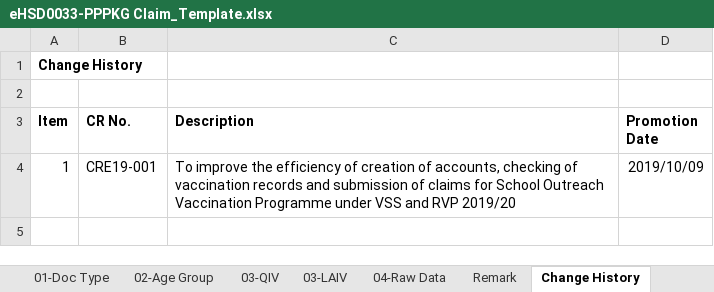
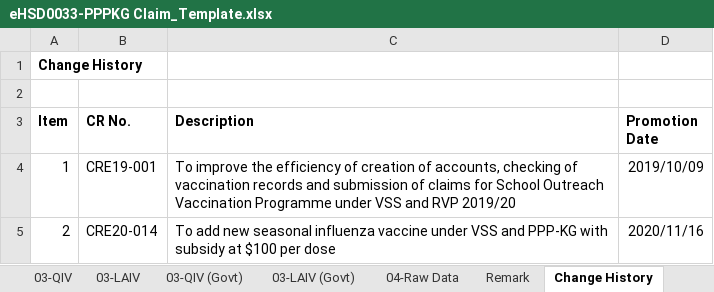
Before and after one commit to ethancyf/ethancyf, an Excel workbook: EHS2019/EHS/ExcelGenerator/Template/eHSD0033-PPPKG Claim_Template.xlsx, sheet Change History, drawn as a sheet; values as stored, in another font and other column widths than the file's, no borders; the diff names each change by its address in the sheet, - before the commit and + after, or states it on an @@ line.

Commit message:
20201126 CRE20-015-06	Special Support Scheme for Continuing Medical Care to HA Patients in GD (SSSCMC) – Phase 6 20201127 CRE20-014-02	To add new seasonal influenza vaccine under VSS and PPP-KG with subsidy at $100 per dose - Phase 2 20201127 CRE20-015-07	Special Support Scheme for Continuing Medical Care to HA Patients in GD (SSSCMC) - Phase 7 20201127 CRE20-016	To update the format of the Pre Authorization Checking File 20201127 CRS20-027	To update the English name of a school recorded on eHS(S) for subsequent batch upload/claim/reimbursement process under the SIVOP 2020/21 20201127 CRS20-028	Patch Subsidy of PPPKG Vaccination File

```diff
--- a/EHS2019/EHS/ExcelGenerator/Template/eHSD0033-PPPKG Claim_Template.xlsx (sheet Change History)
+++ b/EHS2019/EHS/ExcelGenerator/Template/eHSD0033-PPPKG Claim_Template.xlsx (sheet Change History)
+sheet tab: 03-QIV (Govt)
+sheet tab: 03-LAIV (Govt)
+row 5: 2 | CRE20-014 | To add new seasonal influenza vaccine under VSS and PPP-KG with subsidy at $100 per dose | 2020/11/16
```
Also changed, not shown: sheet 02-Age Group, EHS2019/EHS/ExcelGenerator/Template/eHSM0001-PreAuthorization_Template.xlsx, EHS2019/EHS/ExcelGenerator/Template/eHSM0002-SUPER_Template.xlsx, 21 other files.
